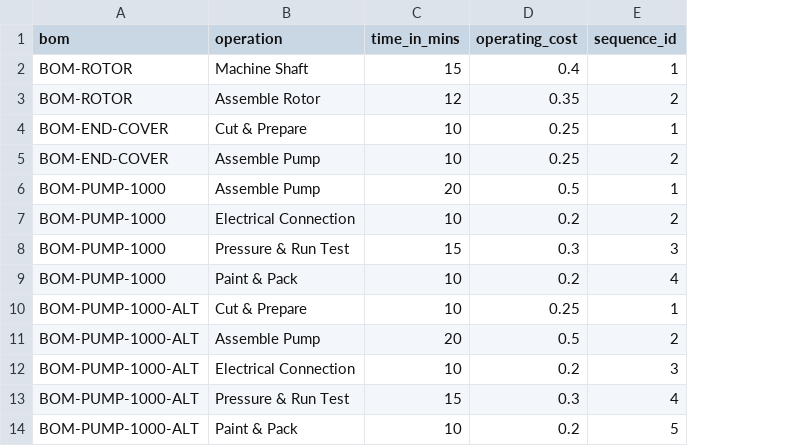
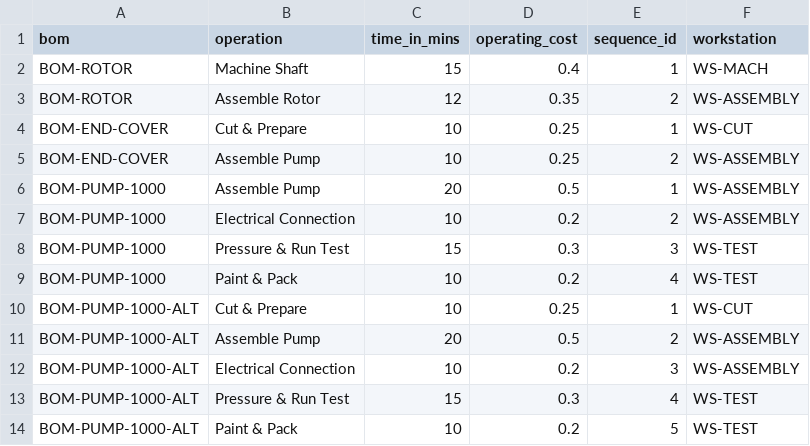
Before and after one commit to thinknxg/manufacturing-demo, a CSV file: manufacturing_demo/data/bom_operations.csv, drawn as a sheet; the diff names each change by its address in the sheet, - before the commit and + after, or states it on an @@ line.

Commit message:
Add workstation to BOM operations so BOMs import

```diff
--- a/manufacturing_demo/data/bom_operations.csv
+++ b/manufacturing_demo/data/bom_operations.csv
+column F (workstation), rows 2-14: WS-MACH | WS-ASSEMBLY | WS-CUT | WS-ASSEMBLY | WS-ASSEMBLY | WS-ASSEMBLY | WS-TEST | WS-TEST | WS-CUT | WS-ASSEMBLY | WS-ASSEMBLY | WS-TEST | WS-TEST
```
Also changed, not shown: 2 other files.
